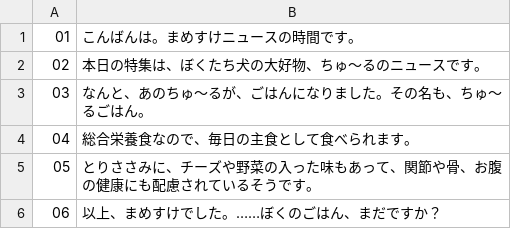
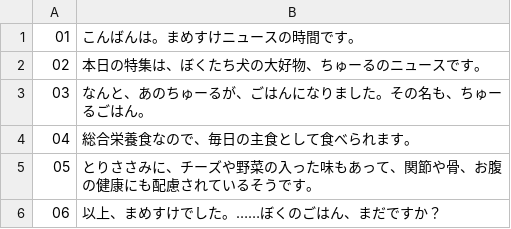
Before and after one commit to mametarou0510mame-coder/mamesuke-channel, a TSV file: scripts_txt/news_churu_gohan.tsv, drawn as a sheet.

```diff
--- a/scripts_txt/news_churu_gohan.tsv
+++ b/scripts_txt/news_churu_gohan.tsv
@@ -1,4 +1,4 @@
 01	こんばんは。まめすけニュースの時間です。
-02	本日の特集は、ぼくたち犬の大好物、ちゅ～るのニュースです。
-03	なんと、あのちゅ～るが、ごはんになりました。その名も、ちゅ～るごはん。
+02	本日の特集は、ぼくたち犬の大好物、ちゅーるのニュースです。
+03	なんと、あのちゅーるが、ごはんになりました。その名も、ちゅーるごはん。
 04	総合栄養食なので、毎日の主食として食べられます。
```
